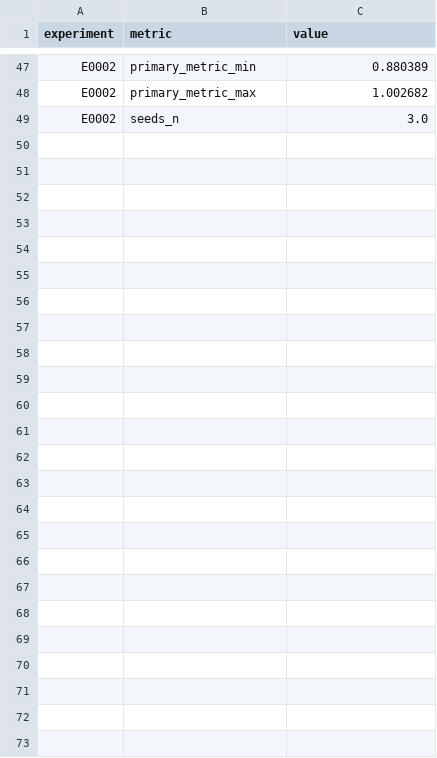
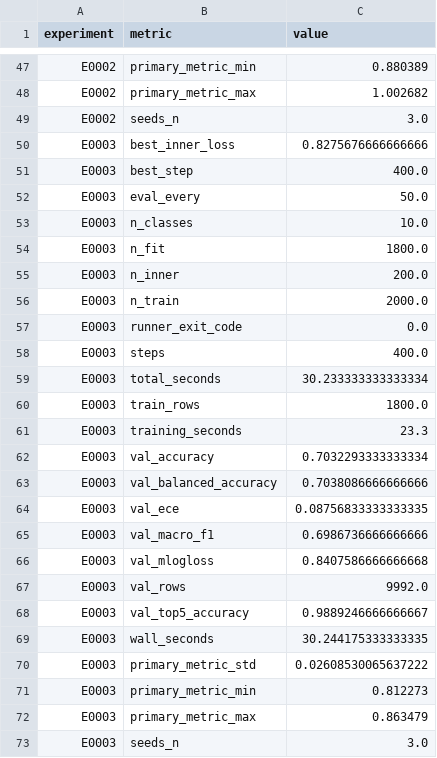
Before and after one commit to Xiang-Shan/klein-auto-research, a TSV file: studies/22-cnn-data-scaling/aux_metrics.tsv, drawn as a sheet; only a part is shown, gaps mark what is left out.

```diff
--- a/studies/22-cnn-data-scaling/aux_metrics.tsv
+++ b/studies/22-cnn-data-scaling/aux_metrics.tsv
@@ -49 +49,25 @@ E0002	primary_metric_max	1.002682
 E0002	seeds_n	3.0
+E0003	best_inner_loss	0.8275676666666666
+E0003	best_step	400.0
+E0003	eval_every	50.0
+E0003	n_classes	10.0
+E0003	n_fit	1800.0
+E0003	n_inner	200.0
+E0003	n_train	2000.0
+E0003	runner_exit_code	0.0
+E0003	steps	400.0
+E0003	total_seconds	30.233333333333334
+E0003	train_rows	1800.0
+E0003	training_seconds	23.3
+E0003	val_accuracy	0.7032293333333334
+E0003	val_balanced_accuracy	0.7038086666666666
+E0003	val_ece	0.08756833333333335
+E0003	val_macro_f1	0.6986736666666666
+E0003	val_mlogloss	0.8407586666666668
+E0003	val_rows	9992.0
+E0003	val_top5_accuracy	0.9889246666666667
+E0003	wall_seconds	30.244175333333335
+E0003	primary_metric_std	0.02608530065637222
+E0003	primary_metric_min	0.812273
+E0003	primary_metric_max	0.863479
+E0003	seeds_n	3.0
```
Also changed, not shown: studies/22-cnn-data-scaling/results.tsv, 15 other files.
